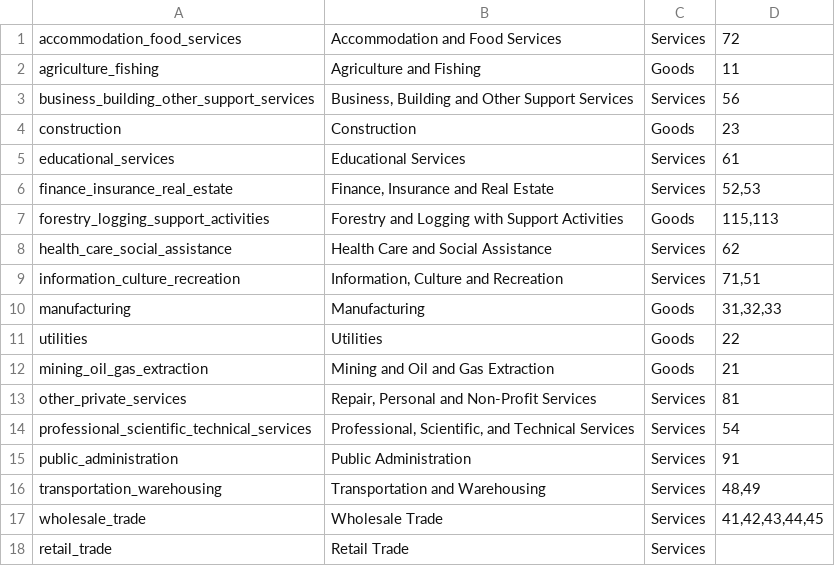
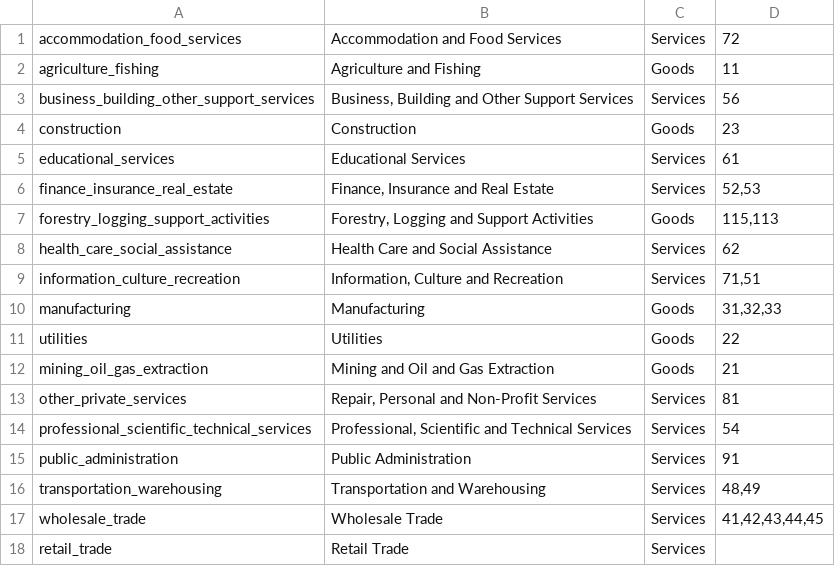
Before and after one commit to bcgov/workbc-ssot, a CSV file: migration/load/industries.csv, drawn as a sheet.

```diff
--- a/migration/load/industries.csv
+++ b/migration/load/industries.csv
@@ -6,3 +6,3 @@ educational_services,"Educational Services",Services,61
 finance_insurance_real_estate,"Finance, Insurance and Real Estate",Services,"52,53"
-forestry_logging_support_activities,"Forestry and Logging with Support Activities",Goods,"115,113"
+forestry_logging_support_activities,"Forestry, Logging and Support Activities",Goods,"115,113"
 health_care_social_assistance,"Health Care and Social Assistance",Services,62
@@ -13,3 +13,3 @@ mining_oil_gas_extraction,"Mining and Oil and Gas Extraction",Goods,21
 other_private_services,"Repair, Personal and Non-Profit Services",Services,81
-professional_scientific_technical_services,"Professional, Scientific, and Technical Services",Services,54
+professional_scientific_technical_services,"Professional, Scientific and Technical Services",Services,54
 public_administration,"Public Administration",Services,91
```
Also changed, not shown: migration/data/EDM/EDM_NAICS.csv, migration/load/sources.csv, 8 other files.
